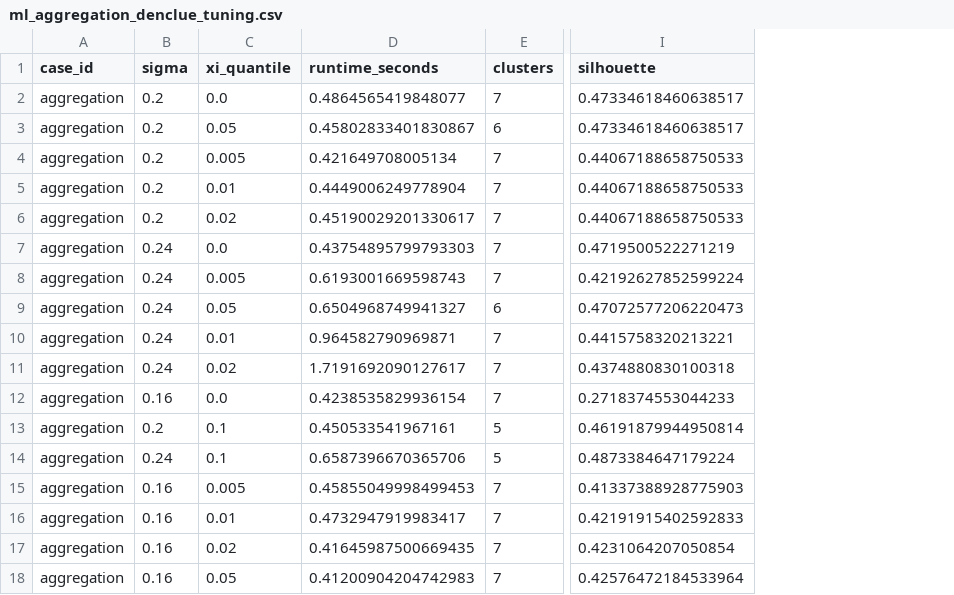
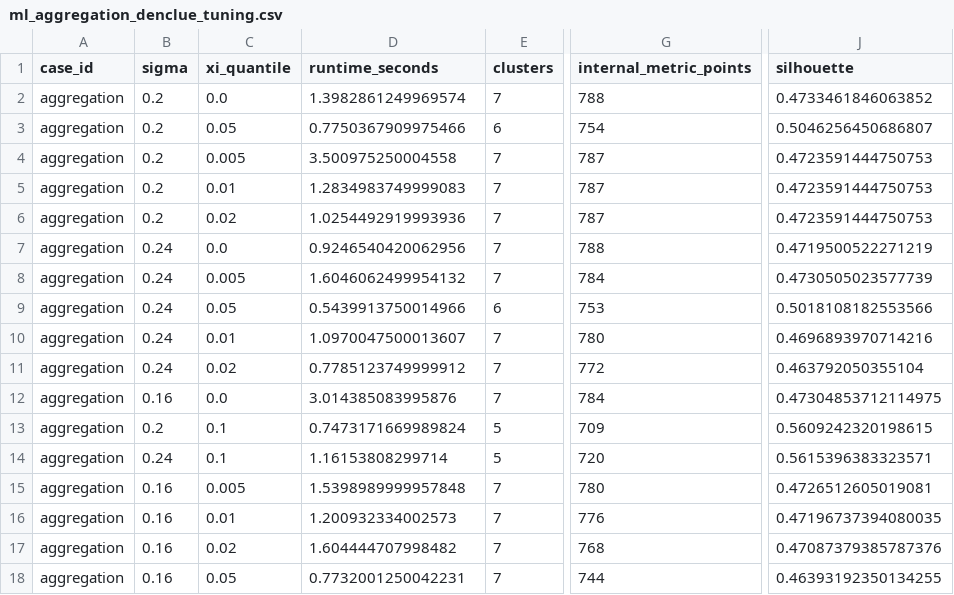
Before and after one commit to tadyuh76/machine-learning-final, a CSV file: outputs/tables/ml_aggregation_denclue_tuning.csv, drawn as a sheet; only a part is shown, gaps mark what is left out; addresses are those after the commit; the diff covers the shown part only; the diff names each change by its address in the sheet, - before the commit and + after, or states it on an @@ line.

```diff
--- a/outputs/tables/ml_aggregation_denclue_tuning.csv
+++ b/outputs/tables/ml_aggregation_denclue_tuning.csv
+column G (internal_metric_points), rows 2-18: 788 | 754 | 787 | 787 | 787 | 788 | 784 | 753 | 780 | 772 | 784 | 709 | 720 | 780 | 776 | 768 | 744
-D2 (runtime_seconds): 0.4864565419848077
+D2 (runtime_seconds): 1.3982861249969574
-J2 (silhouette): 0.47334618460638517
+J2 (silhouette): 0.4733461846063852
-D3 (runtime_seconds): 0.45802833401830867
+D3 (runtime_seconds): 0.7750367909975466
-J3 (silhouette): 0.47334618460638517
+J3 (silhouette): 0.5046256450686807
-D4 (runtime_seconds): 0.421649708005134
+D4 (runtime_seconds): 3.500975250004558
-J4:J6 (silhouette): 0.44067188658750533
+J4:J6 (silhouette): 0.4723591444750753
-D5 (runtime_seconds): 0.4449006249778904
+D5 (runtime_seconds): 1.2834983749999083
-D6 (runtime_seconds): 0.45190029201330617
+D6 (runtime_seconds): 1.0254492919993936
-D7 (runtime_seconds): 0.43754895799793303
+D7 (runtime_seconds): 0.9246540420062956
-D8 (runtime_seconds): 0.6193001669598743
+D8 (runtime_seconds): 1.6046062499954132
-J8 (silhouette): 0.42192627852599224
+J8 (silhouette): 0.4730505023577739
-D9 (runtime_seconds): 0.6504968749941327
+D9 (runtime_seconds): 0.5439913750014966
-J9 (silhouette): 0.47072577206220473
+J9 (silhouette): 0.5018108182553566
-D10 (runtime_seconds): 0.964582790969871
+D10 (runtime_seconds): 1.0970047500013607
-J10 (silhouette): 0.4415758320213221
+J10 (silhouette): 0.4696893970714216
-D11 (runtime_seconds): 1.7191692090127617
+D11 (runtime_seconds): 0.7785123749999912
-J11 (silhouette): 0.4374880830100318
+J11 (silhouette): 0.463792050355104
-D12 (runtime_seconds): 0.4238535829936154
+D12 (runtime_seconds): 3.014385083995876
-J12 (silhouette): 0.2718374553044233
+J12 (silhouette): 0.47304853712114975
-D13 (runtime_seconds): 0.450533541967161
+D13 (runtime_seconds): 0.7473171669989824
-J13 (silhouette): 0.46191879944950814
+J13 (silhouette): 0.5609242320198615
-D14 (runtime_seconds): 0.6587396670365706
+D14 (runtime_seconds): 1.16153808299714
-J14 (silhouette): 0.4873384647179224
+J14 (silhouette): 0.5615396383323571
-D15 (runtime_seconds): 0.45855049998499453
+D15 (runtime_seconds): 1.5398989999957848
-J15 (silhouette): 0.41337388928775903
+J15 (silhouette): 0.4726512605019081
-D16 (runtime_seconds): 0.4732947919983417
+D16 (runtime_seconds): 1.200932334002573
-J16 (silhouette): 0.42191915402592833
+J16 (silhouette): 0.47196737394080035
-D17 (runtime_seconds): 0.41645987500669435
+D17 (runtime_seconds): 1.604444707998482
-J17 (silhouette): 0.4231064207050854
+J17 (silhouette): 0.47087379385787376
-D18 (runtime_seconds): 0.41200904204742983
+D18 (runtime_seconds): 0.7732001250042231
-J18 (silhouette): 0.42576472184533964
+J18 (silhouette): 0.46393192350134255
```
Also changed, not shown: 58 edited cells elsewhere in this file, outputs/tables/ml_aggregation_dbscan_tuning.csv, outputs/tables/ml_denclue_tuning.csv, 15 other files.
